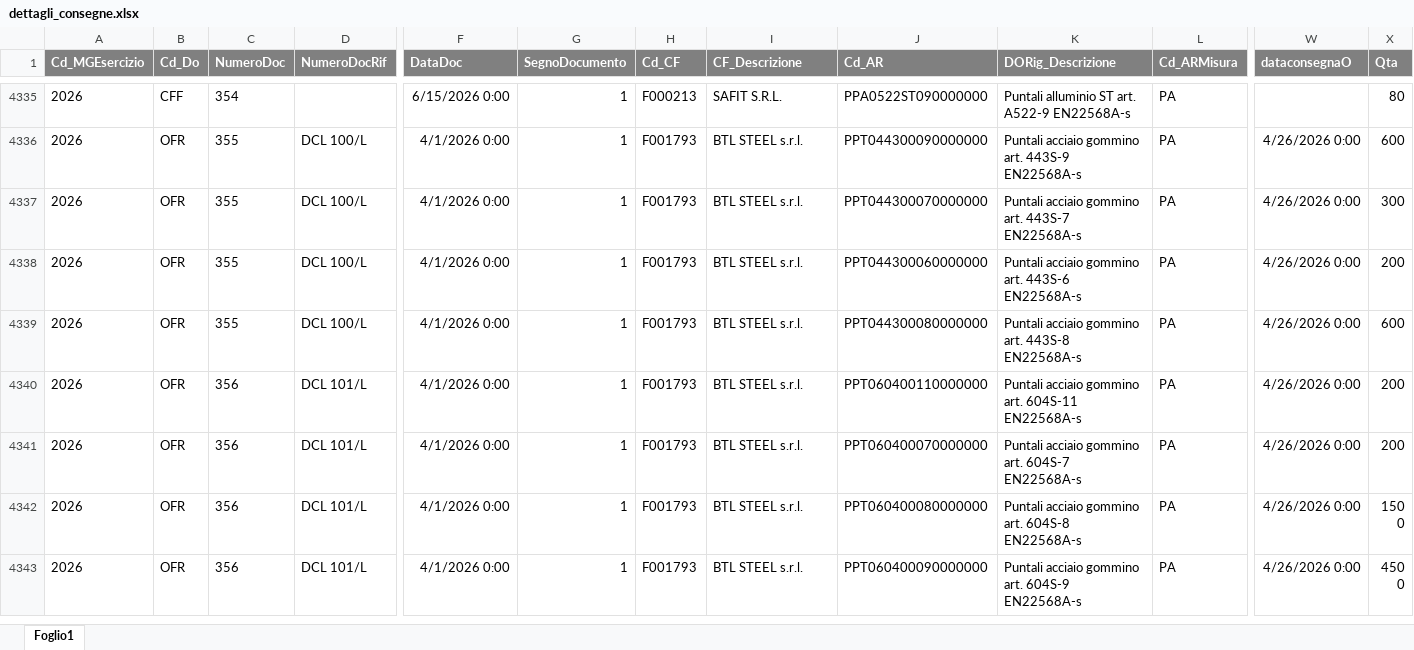
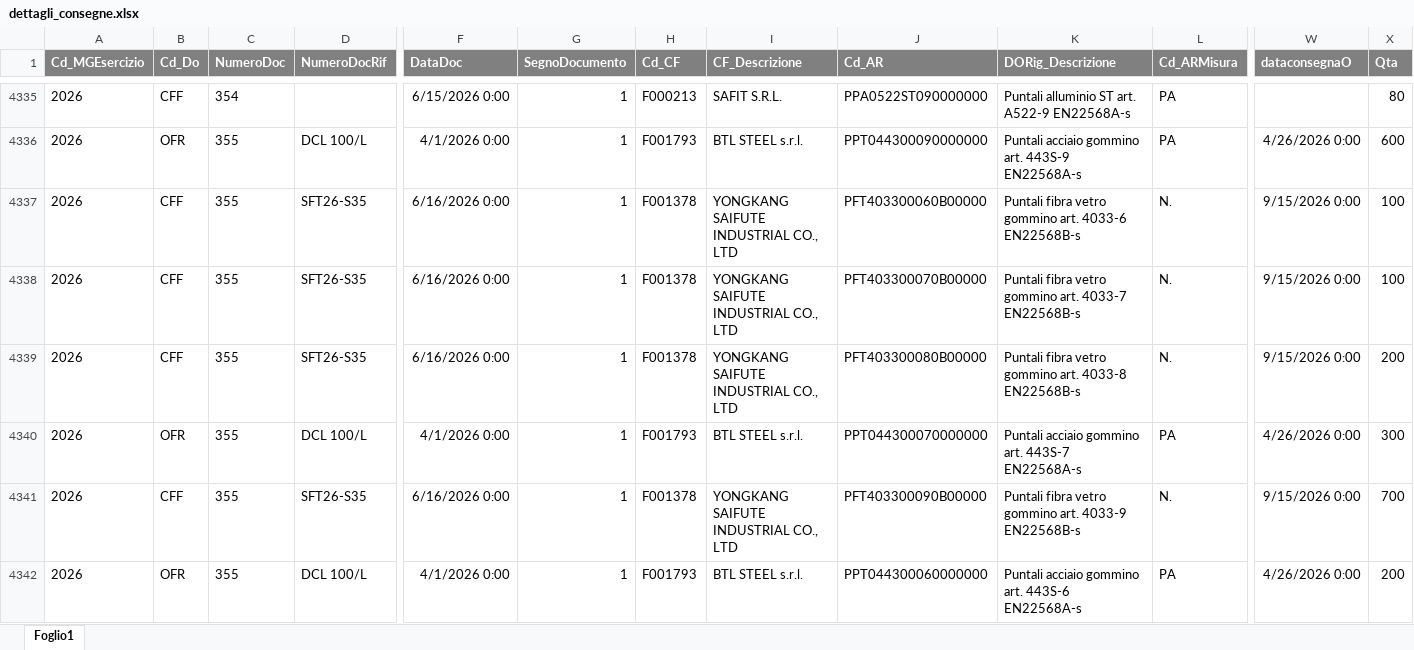
Before and after one commit to denis-safit/SAFiT, an Excel workbook: dettagli_consegne.xlsx, sheet Foglio1, drawn as a sheet; only a part is shown, gaps mark what is left out; the shorter side is filled out with more unchanged rows; values as stored, in another font and other column widths than the file's, no borders; rows hold the shown columns only; the diff covers the shown part only; the diff names each change by its address in the sheet, - before the commit and + after, or states it on an @@ line.

```diff
--- a/dettagli_consegne.xlsx (sheet Foglio1)
+++ b/dettagli_consegne.xlsx (sheet Foglio1)
+row 4337: 2026 | CFF | 355 | SFT26-S35 | 6/16/2026 0:00 | 1 | F001378 | YONGKANG SAIFUTE INDUSTRIAL CO., LTD | PFT403300060B00000 | Puntali fibra vetro gommino art. 4033-6 EN22568B-s | N. | 9/15/2026 0:00 | 100
+row 4338: 2026 | CFF | 355 | SFT26-S35 | 6/16/2026 0:00 | 1 | F001378 | YONGKANG SAIFUTE INDUSTRIAL CO., LTD | PFT403300070B00000 | Puntali fibra vetro gommino art. 4033-7 EN22568B-s | N. | 9/15/2026 0:00 | 100
+row 4339: 2026 | CFF | 355 | SFT26-S35 | 6/16/2026 0:00 | 1 | F001378 | YONGKANG SAIFUTE INDUSTRIAL CO., LTD | PFT403300080B00000 | Puntali fibra vetro gommino art. 4033-8 EN22568B-s | N. | 9/15/2026 0:00 | 200
+row 4341: 2026 | CFF | 355 | SFT26-S35 | 6/16/2026 0:00 | 1 | F001378 | YONGKANG SAIFUTE INDUSTRIAL CO., LTD | PFT403300090B00000 | Puntali fibra vetro gommino art. 4033-9 EN22568B-s | N. | 9/15/2026 0:00 | 700
```
Also changed, not shown: 7 added rows and 84 edited cells elsewhere in this sheet, Avanzamento_access.xlsx, btl_istruzioni.xlsx, 4 other files.
